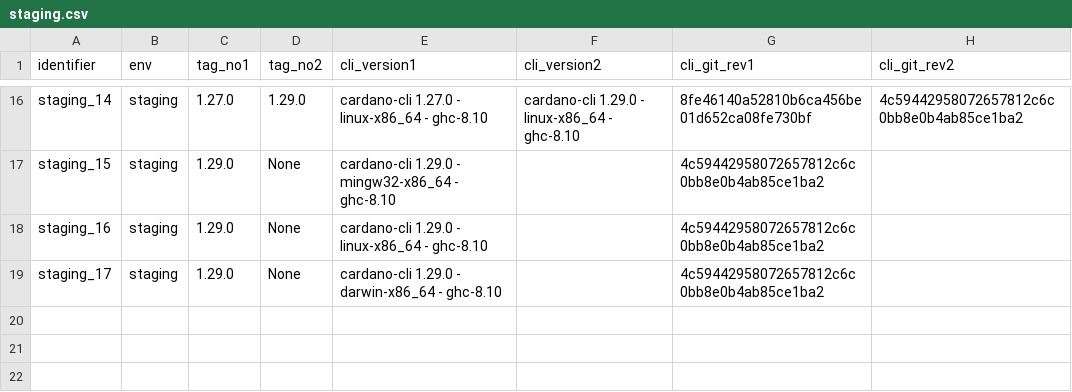
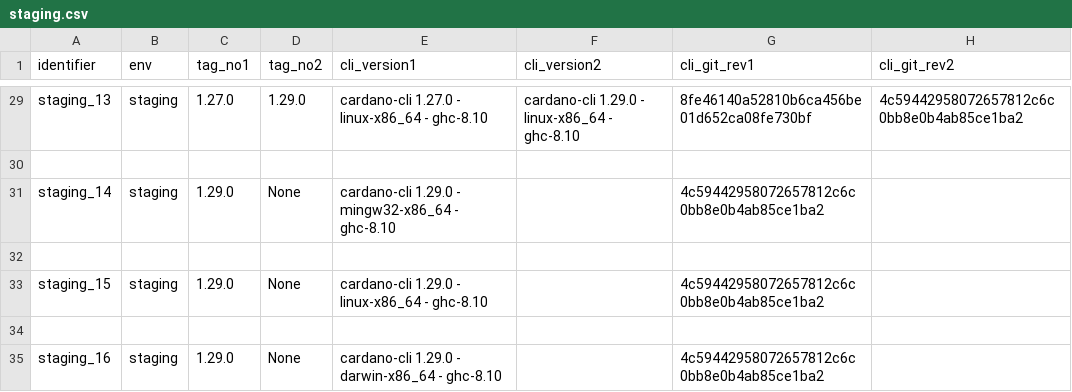
Before and after one commit to saratomaz/cardano-node-tests, a CSV file: sync_tests/csv_files/staging.csv, drawn as a sheet; only a part is shown, gaps mark what is left out; addresses are those after the commit; rows hold the shown columns only; the diff covers the shown part only; the diff names each change by its address in the sheet, - before the commit and + after, or states it on an @@ line.

```diff
--- a/sync_tests/csv_files/staging.csv
+++ b/sync_tests/csv_files/staging.csv
-A29 (identifier): staging_14
+A29 (identifier): staging_13
+row 30: (empty)
-A31 (identifier): staging_15
+A31 (identifier): staging_14
+row 32: (empty)
-A33 (identifier): staging_16
+A33 (identifier): staging_15
+row 34: (empty)
-A35 (identifier): staging_17
+A35 (identifier): staging_16
```
Also changed, not shown: 13 added rows and 64 edited cells elsewhere in this file, sync_tests/csv_files/mainnet.csv, sync_tests/csv_files/mainnet_epoch_duration.csv, 7 other files.
